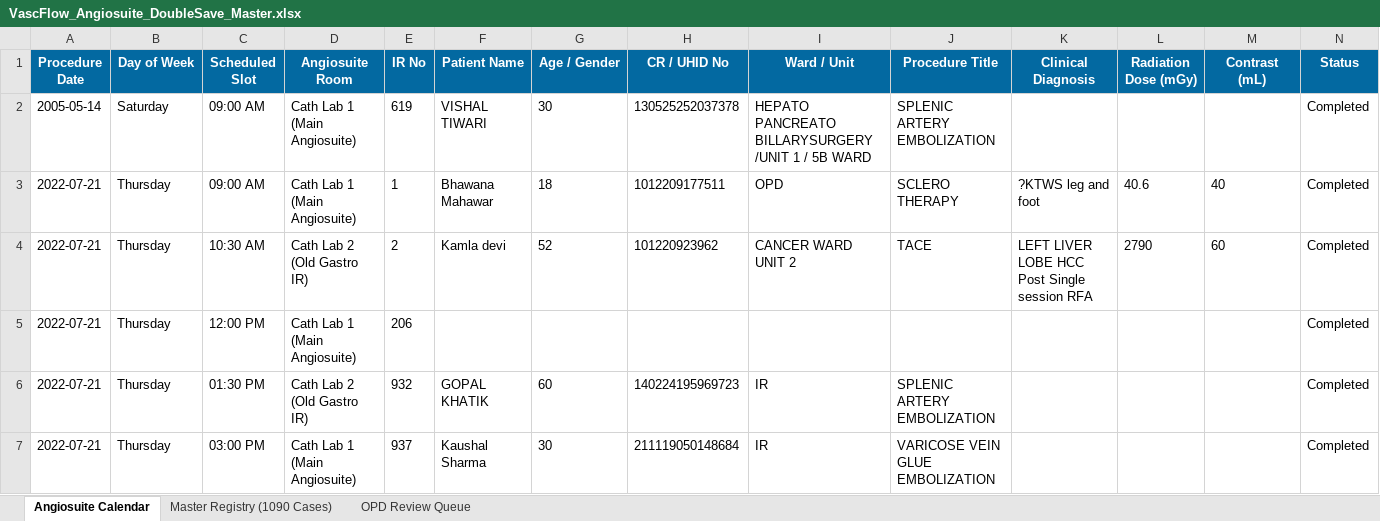
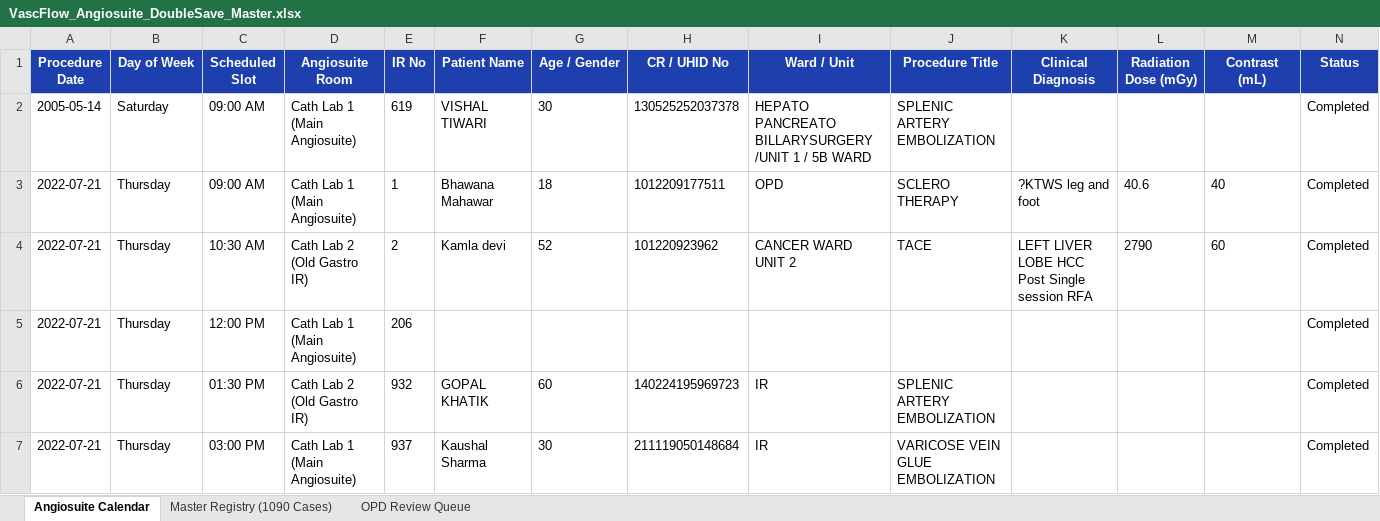
Before and after one commit to DrNeelYadav/VascFlow, an Excel workbook: apps/web-app/public/exports/VascFlow_Angiosuite_DoubleSave_Master.xlsx, sheet Angiosuite Calendar, drawn as a sheet; only a part is shown; values as stored, in another font and other column widths than the file's, no borders; the diff covers the shown part only; the diff names each change by its address in the sheet, - before the commit and + after, or states it on an @@ line.

```diff
--- a/apps/web-app/public/exports/VascFlow_Angiosuite_DoubleSave_Master.xlsx (sheet Angiosuite Calendar)
+++ b/apps/web-app/public/exports/VascFlow_Angiosuite_DoubleSave_Master.xlsx (sheet Angiosuite Calendar)
-A1:N1 fill: #0369A1
+A1:N1 fill: #1E40AF
```
Also changed, not shown: cell formats elsewhere in this sheet, sheet Master Registry (1090 Cases), sheet OPD Review Queue, 9 other files.
